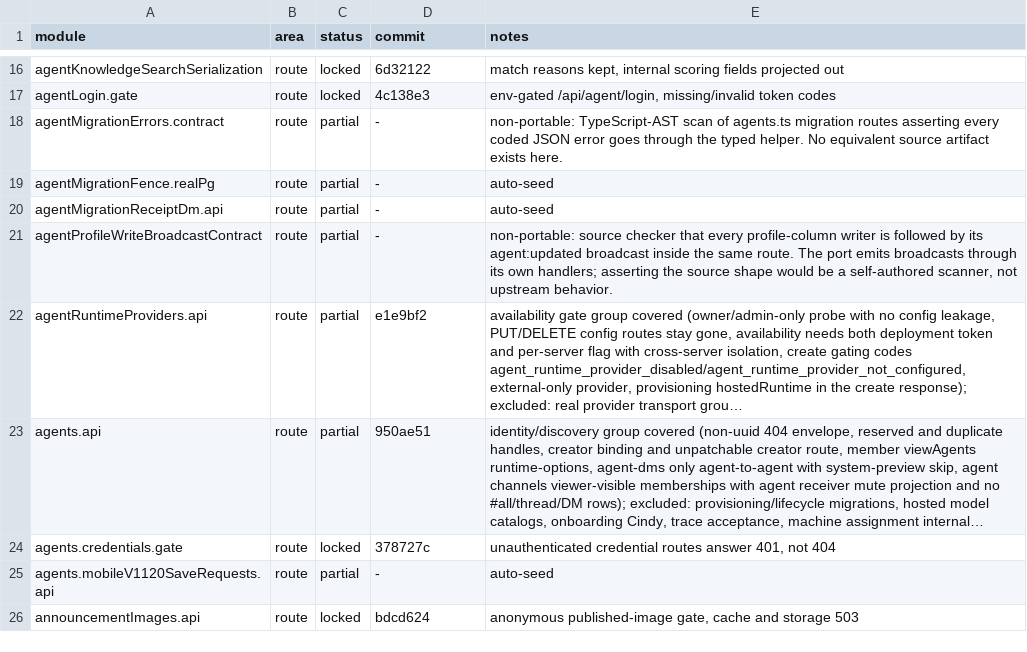
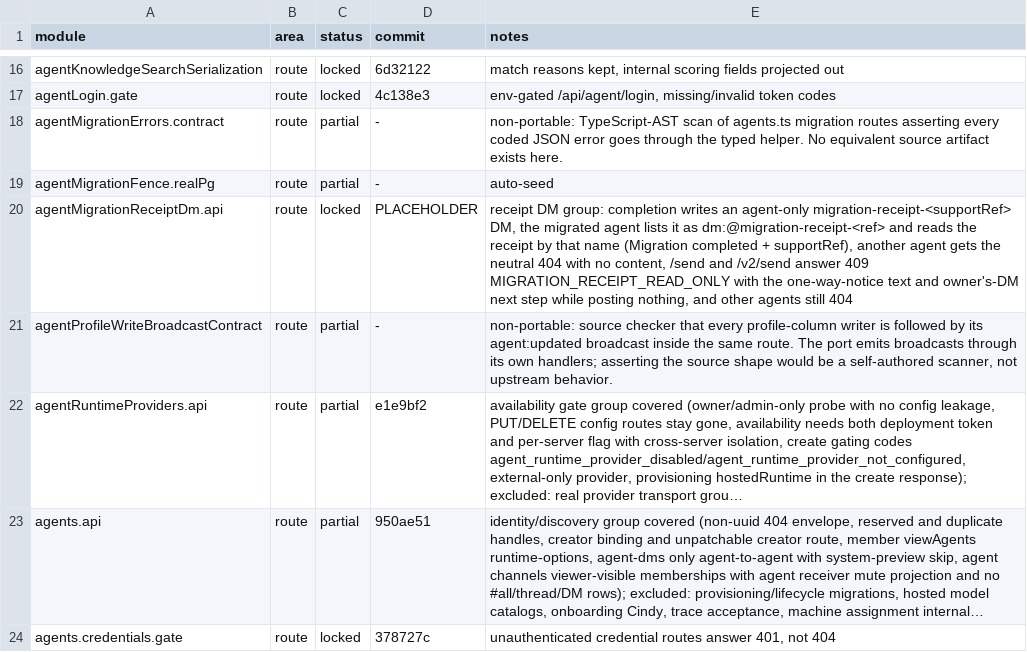
Before and after one commit to kevinzhow/raft-server-swift, a TSV file: docs/PARITY.tsv, drawn as a sheet; only a part is shown, gaps mark what is left out; the shorter side is filled out with more unchanged rows; long unchanged cells end in ….

Commit message:
Lock the migration receipt DM.
agentMigrationReceiptDm.api:
- Completing a Computer migration writes one receipt into an agent-only DM
  named migration-receipt-<supportRef>. That agent lists it as
  dm:@migration-receipt-<ref> and reads it by that name; another agent gets the
  same neutral 404 as any invisible channel.
- /send and /v2/send answer 409 MIGRATION_RECEIPT_READ_ONLY with the one-way
  notice and the owner-DM next step, and post nothing.
- DMs whose only member is the agent are now listed with their stored name
  instead of being hidden; the old inbox fixture that pinned hiding is updated,
  and a dedicated test covers the listed/readable receipt.

```diff
--- a/docs/PARITY.tsv
+++ b/docs/PARITY.tsv
@@ -19,3 +19,3 @@ agentMigrationErrors.contract	route	partial	-	non-portable: TypeScript-AST scan
 agentMigrationFence.realPg	route	partial	-	auto-seed
-agentMigrationReceiptDm.api	route	partial	-	auto-seed
+agentMigrationReceiptDm.api	route	locked	PLACEHOLDER	receipt DM group: completion writes an agent-only migration-receipt-<supportRef> DM, the migrated agent lists it as dm:@migration-receipt-<ref> and reads the receipt by that name (Migration completed + supportRef), another agent gets the neutral 404 with no content, /send and /v2/send answer 409 MIGRATION_RECEIPT_READ_ONLY with the one-way-notice text and owner's-DM next step while posting nothing, and other agents still 404
 agentProfileWriteBroadcastContract	route	partial	-	non-portable: source checker that every profile-column writer is followed by its agent:updated broadcast inside the same route. The port emits broadcasts through its own handlers; asserting the source shape would be a self-authored scanner, not upstream behavior.
```
Also changed, not shown: 4 other files.
